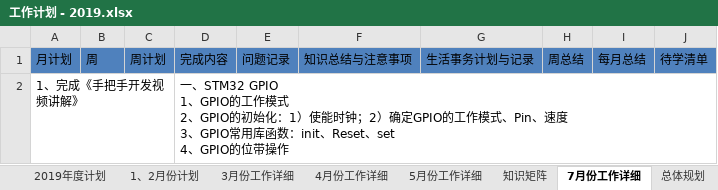
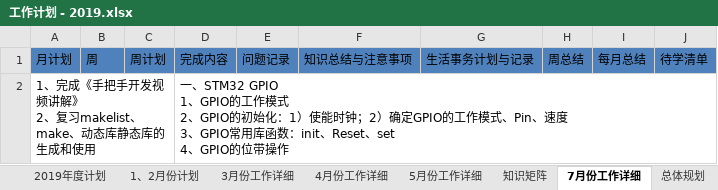
Before and after one commit to jiper/Accumulation, an Excel workbook: DailyRecord/2019年/工作计划 - 2019.xlsx, sheet 7月份工作详细, drawn as a sheet; values as stored, in another font and other column widths than the file's, no borders; ↵ is a line break in a cell; the diff names each change by its address in the sheet, - before the commit and + after, or states it on an @@ line.

```diff
--- a/DailyRecord/2019年/工作计划 - 2019.xlsx (sheet 7月份工作详细)
+++ b/DailyRecord/2019年/工作计划 - 2019.xlsx (sheet 7月份工作详细)
-A2: 1、完成《手把手开发视频讲解》
+A2: 1、完成《手把手开发视频讲解》 ↵ 2、复习makelist、make、动态库静态库的生成和使用
```
Also changed, not shown: 8 other files.
